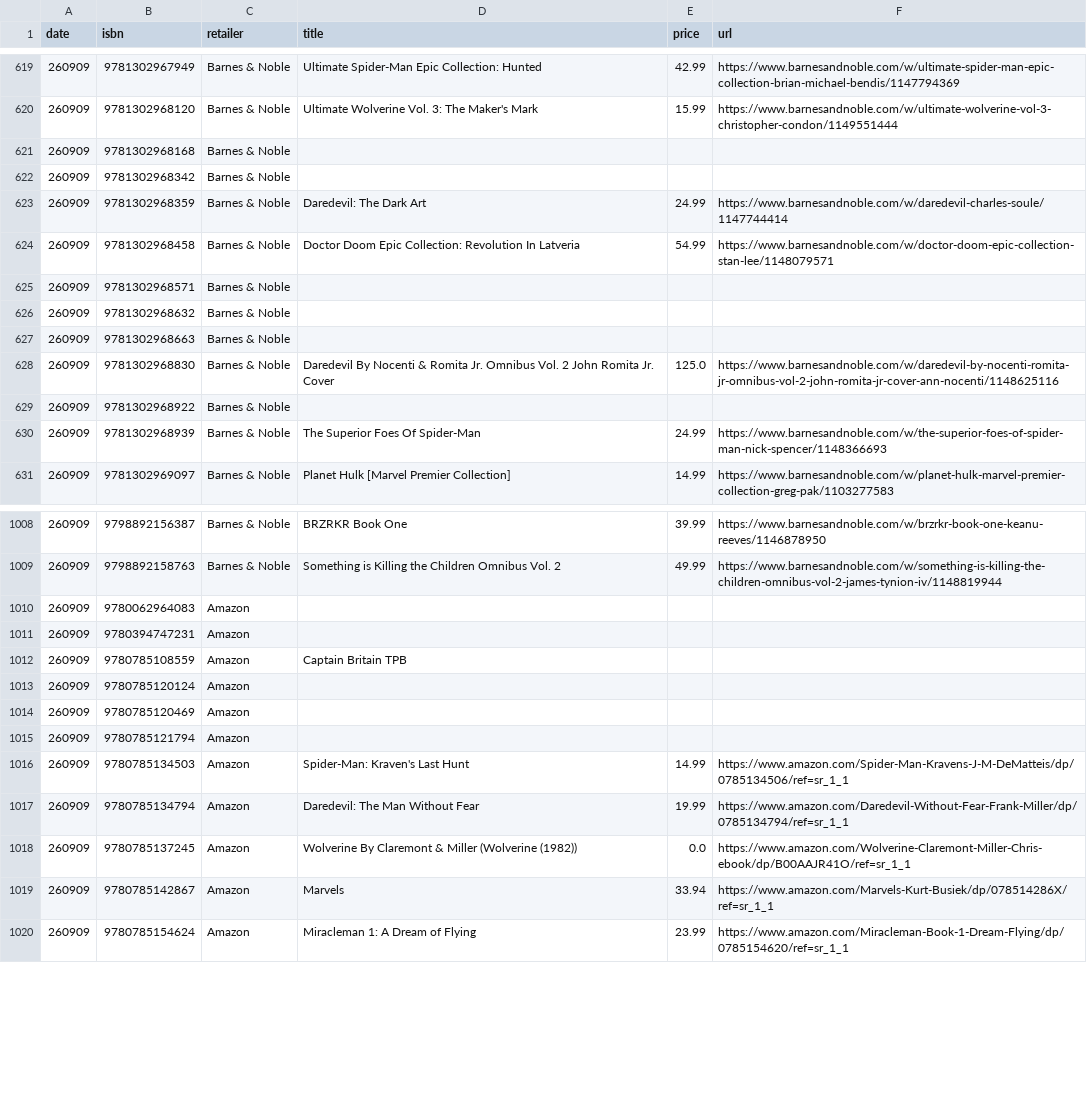
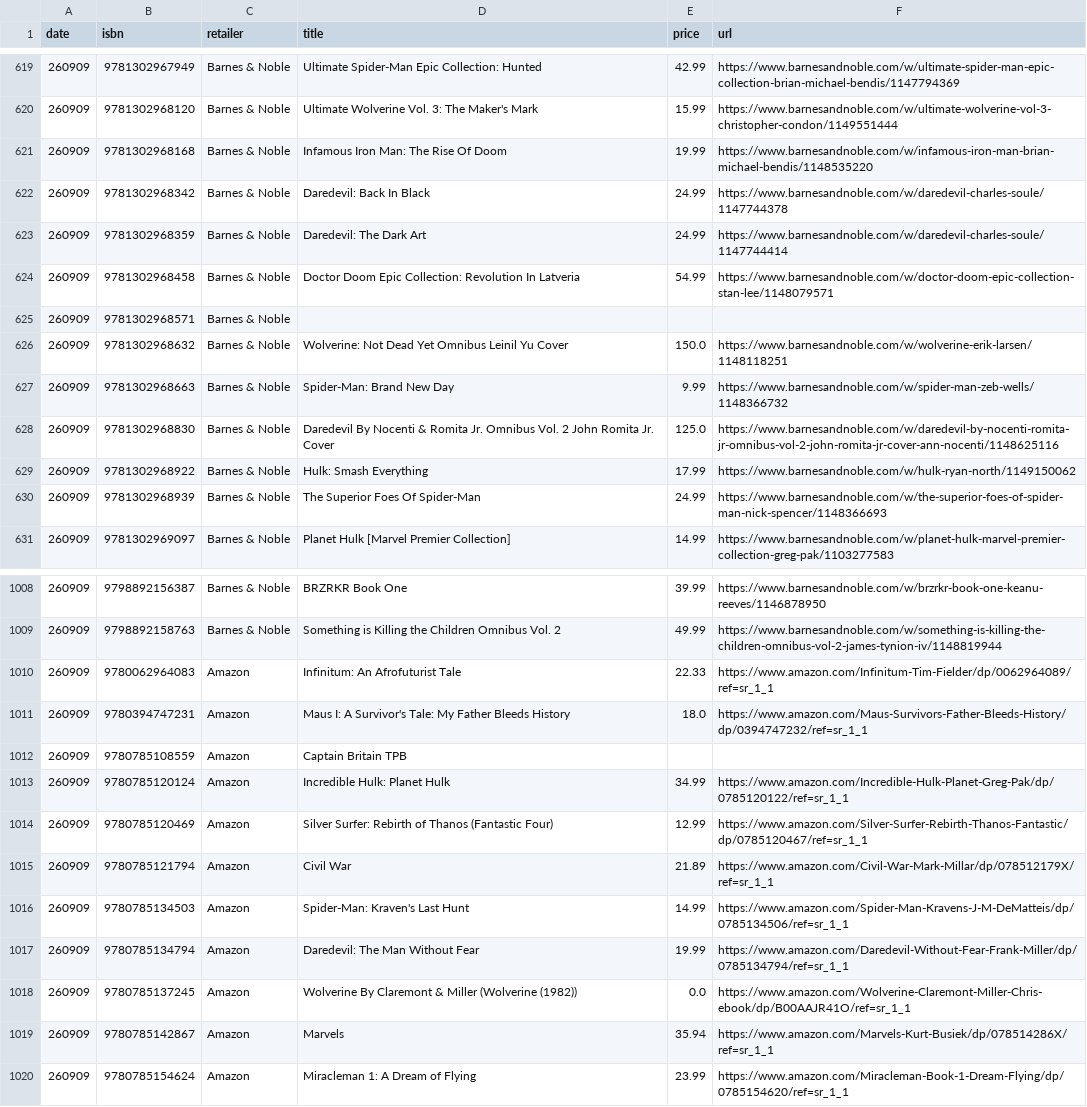
Before and after one commit to grayespinoza/retail-price-database, a CSV file: prices/prices_260909.csv, drawn as a sheet; only a part is shown, gaps mark what is left out; the diff covers the shown part only.

```diff
--- a/prices/prices_260909.csv
+++ b/prices/prices_260909.csv
@@ -620,4 +620,4 @@ date,isbn,retailer,title,price,url
 260909,9781302968120,Barnes & Noble,Ultimate Wolverine Vol. 3: The Maker's Mark,15.99,https://www.barnesandnoble.com/w/ultimate-wolverine-vol-3-christopher-condon/1149551444
-260909,9781302968168,Barnes & Noble,,,
-260909,9781302968342,Barnes & Noble,,,
+260909,9781302968168,Barnes & Noble,Infamous Iron Man: The Rise Of Doom,19.99,https://www.barnesandnoble.com/w/infamous-iron-man-brian-michael-bendis/1148535220
+260909,9781302968342,Barnes & Noble,Daredevil: Back In Black,24.99,https://www.barnesandnoble.com/w/daredevil-charles-soule/1147744378
 260909,9781302968359,Barnes & Noble,Daredevil: The Dark Art,24.99,https://www.barnesandnoble.com/w/daredevil-charles-soule/1147744414
@@ -625,6 +625,6 @@ date,isbn,retailer,title,price,url
 260909,9781302968571,Barnes & Noble,,,
-260909,9781302968632,Barnes & Noble,,,
-260909,9781302968663,Barnes & Noble,,,
+260909,9781302968632,Barnes & Noble,Wolverine: Not Dead Yet Omnibus Leinil Yu Cover,150.0,https://www.barnesandnoble.com/w/wolverine-erik-larsen/1148118251
+260909,9781302968663,Barnes & Noble,Spider-Man: Brand New Day,9.99,https://www.barnesandnoble.com/w/spider-man-zeb-wells/1148366732
 260909,9781302968830,Barnes & Noble,Daredevil By Nocenti & Romita Jr. Omnibus Vol. 2 John Romita Jr. Cover,125.0,https://www.barnesandnoble.com/w/daredevil-by-nocenti-romita-jr-omnibus-vol-2-john-romita-jr-cover-ann-nocenti/1148625116
-260909,9781302968922,Barnes & Noble,,,
+260909,9781302968922,Barnes & Noble,Hulk: Smash Everything,17.99,https://www.barnesandnoble.com/w/hulk-ryan-north/1149150062
 260909,9781302968939,Barnes & Noble,The Superior Foes Of Spider-Man,24.99,https://www.barnesandnoble.com/w/the-superior-foes-of-spider-man-nick-spencer/1148366693
@@ -1009,8 +1009,8 @@ date,isbn,retailer,title,price,url
 260909,9798892158763,Barnes & Noble,Something is Killing the Children Omnibus Vol. 2,49.99,https://www.barnesandnoble.com/w/something-is-killing-the-children-omnibus-vol-2-james-tynion-iv/1148819944
-260909,9780062964083,Amazon,,,
-260909,9780394747231,Amazon,,,
+260909,9780062964083,Amazon,Infinitum: An Afrofuturist Tale,22.33,https://www.amazon.com/Infinitum-Tim-Fielder/dp/0062964089/ref=sr_1_1
+260909,9780394747231,Amazon,Maus I: A Survivor's Tale: My Father Bleeds History,18.0,https://www.amazon.com/Maus-Survivors-Father-Bleeds-History/dp/0394747232/ref=sr_1_1
 260909,9780785108559,Amazon,Captain Britain TPB,,
-260909,9780785120124,Amazon,,,
-260909,9780785120469,Amazon,,,
-260909,9780785121794,Amazon,,,
+260909,9780785120124,Amazon,Incredible Hulk: Planet Hulk,34.99,https://www.amazon.com/Incredible-Hulk-Planet-Greg-Pak/dp/0785120122/ref=sr_1_1
+260909,9780785120469,Amazon,Silver Surfer: Rebirth of Thanos (Fantastic Four),12.99,https://www.amazon.com/Silver-Surfer-Rebirth-Thanos-Fantastic/dp/0785120467/ref=sr_1_1
+260909,9780785121794,Amazon,Civil War,21.89,https://www.amazon.com/Civil-War-Mark-Millar/dp/078512179X/ref=sr_1_1
 260909,9780785134503,Amazon,Spider-Man: Kraven's Last Hunt,14.99,https://www.amazon.com/Spider-Man-Kravens-J-M-DeMatteis/dp/0785134506/ref=sr_1_1
@@ -1018,3 +1018,3 @@ date,isbn,retailer,title,price,url
 260909,9780785137245,Amazon,Wolverine By Claremont & Miller (Wolverine (1982)),0.0,https://www.amazon.com/Wolverine-Claremont-Miller-Chris-ebook/dp/B00AAJR41O/ref=sr_1_1
-260909,9780785142867,Amazon,Marvels,33.94,https://www.amazon.com/Marvels-Kurt-Busiek/dp/078514286X/ref=sr_1_1
+260909,9780785142867,Amazon,Marvels,35.94,https://www.amazon.com/Marvels-Kurt-Busiek/dp/078514286X/ref=sr_1_1
 260909,9780785154624,Amazon,Miracleman 1: A Dream of Flying,23.99,https://www.amazon.com/Miracleman-Book-1-Dream-Flying/dp/0785154620/ref=sr_1_1
```
Also changed, not shown: 104 edited cells elsewhere in this file.
